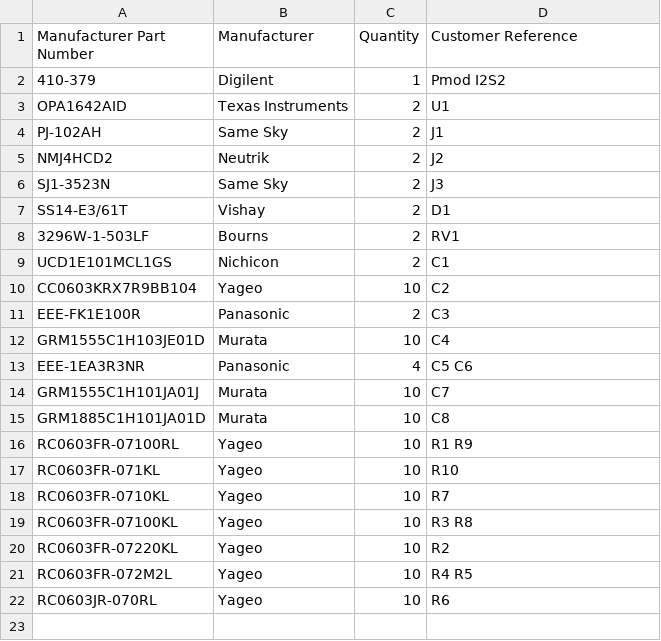
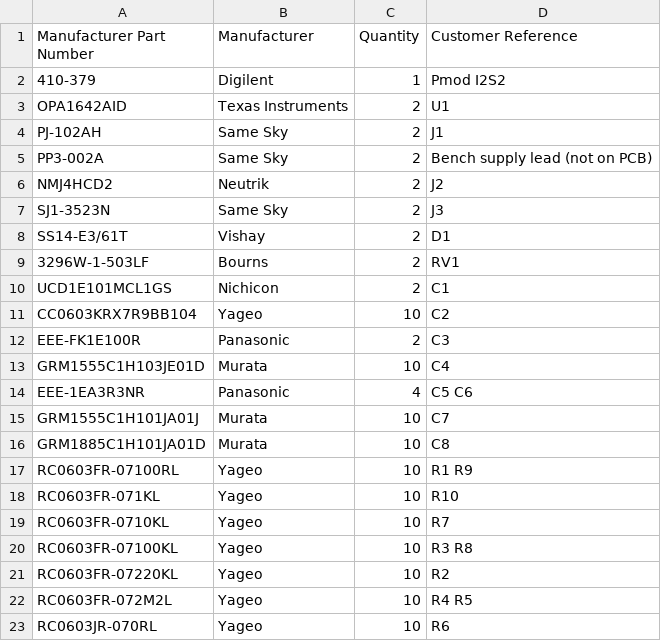
Before and after one commit to higgyone/guitar-fx, a CSV file: hardware/preamp/bom/order_digikey.csv, drawn as a sheet; the diff names each change by its address in the sheet, - before the commit and + after, or states it on an @@ line.

```diff
--- a/hardware/preamp/bom/order_digikey.csv
+++ b/hardware/preamp/bom/order_digikey.csv
+row 5: PP3-002A | Same Sky | 2 | Bench supply lead (not on PCB)
```
Also changed, not shown: hardware/preamp/bom/order_mouser.csv, 1 other file.
